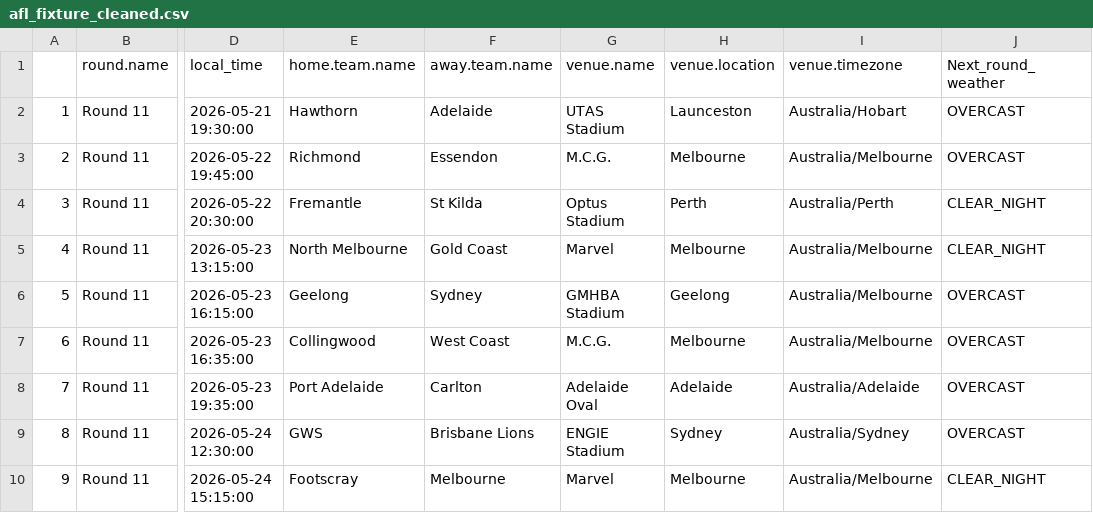
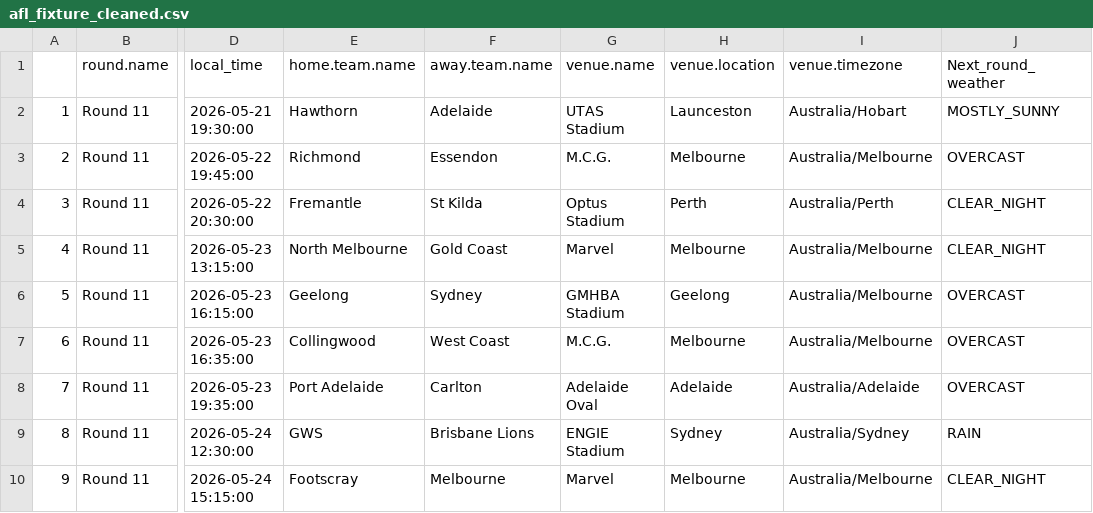
Before and after one commit to blake-noske/blake-noske.github.io, a CSV file: cleaned data/afl_fixture_cleaned.csv, drawn as a sheet; only a part is shown, gaps mark what is left out; the diff names each change by its address in the sheet, - before the commit and + after, or states it on an @@ line.

```diff
--- a/cleaned data/afl_fixture_cleaned.csv
+++ b/cleaned data/afl_fixture_cleaned.csv
-J2 (Next_round_weather): OVERCAST
+J2 (Next_round_weather): MOSTLY_SUNNY
-J9 (Next_round_weather): OVERCAST
+J9 (Next_round_weather): RAIN
```
Also changed, not shown: cleaned data/afl_team_stats_cleaned.csv.
